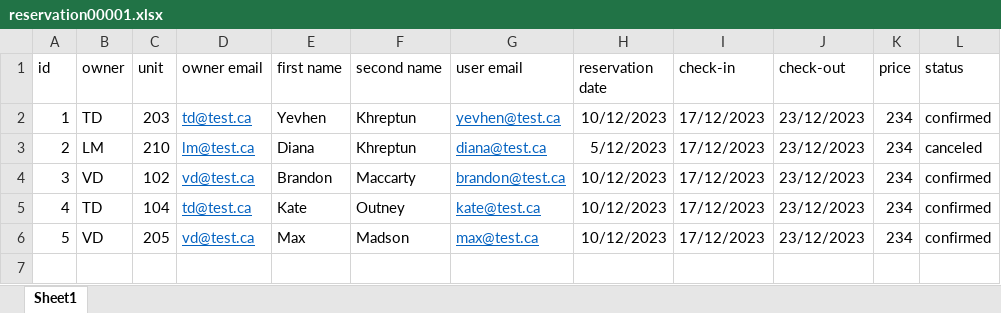
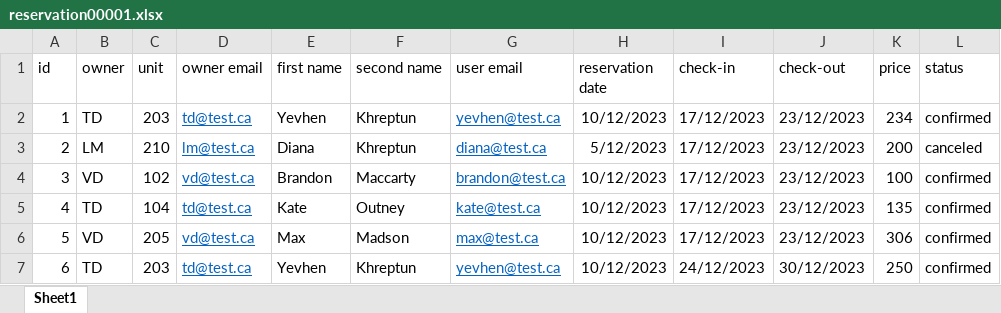
Before and after one commit to khreptunyevhen/hotel-reservation, an Excel workbook: src/assets/data/reservation00001.xlsx, sheet Sheet1, drawn as a sheet; values as stored, in another font and other column widths than the file's, no borders; the diff names each change by its address in the sheet, - before the commit and + after, or states it on an @@ line.

```diff
--- a/src/assets/data/reservation00001.xlsx (sheet Sheet1)
+++ b/src/assets/data/reservation00001.xlsx (sheet Sheet1)
-K3 (price): 234
+K3 (price): 200
-K4 (price): 234
+K4 (price): 100
-K5 (price): 234
+K5 (price): 135
-K6 (price): 234
+K6 (price): 306
+row 7: 6 | TD | 203 | td@test.ca | Yevhen | Khreptun | yevhen@test.ca | 10/12/2023 | 24/12/2023 | 30/12/2023 | 250 | confirmed
```
Also changed, not shown: 3 other files.
